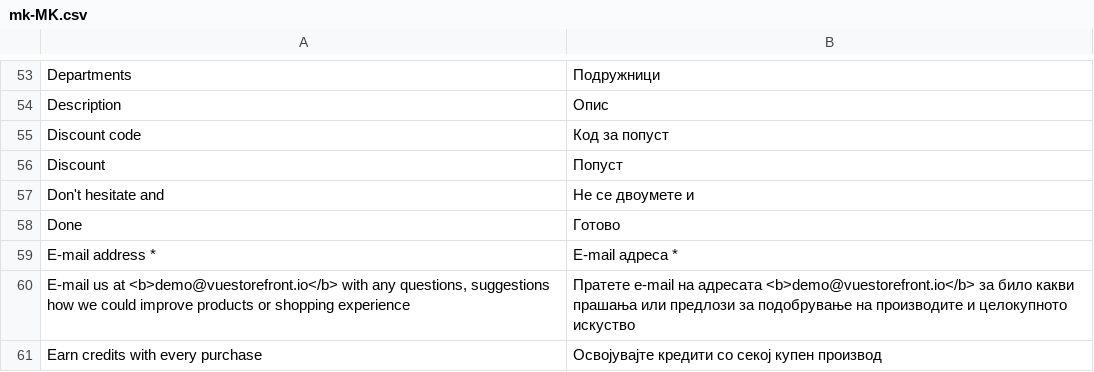
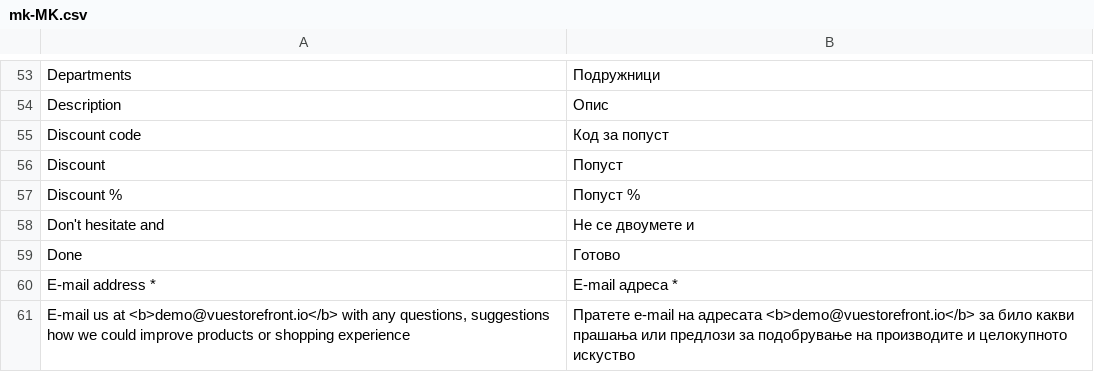
Before and after one commit to TTomas/vsf-capybara, a CSV file: resource/i18n/mk-MK.csv, drawn as a sheet; only a part is shown, gaps mark what is left out; the shorter side is filled out with more unchanged rows.

```diff
--- a/resource/i18n/mk-MK.csv
+++ b/resource/i18n/mk-MK.csv
@@ -56,2 +56,3 @@
 "Discount","Попуст"
+"Discount %","Попуст %"
 "Don't hesitate and","Не се двоумете и"
```
Also changed, not shown: 6 other files.
